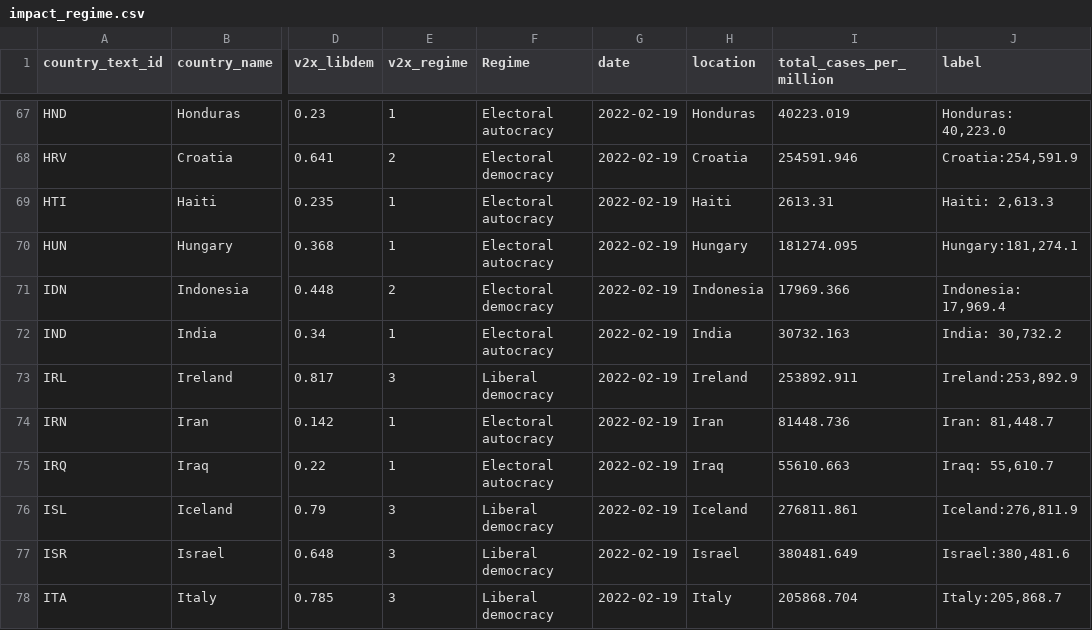
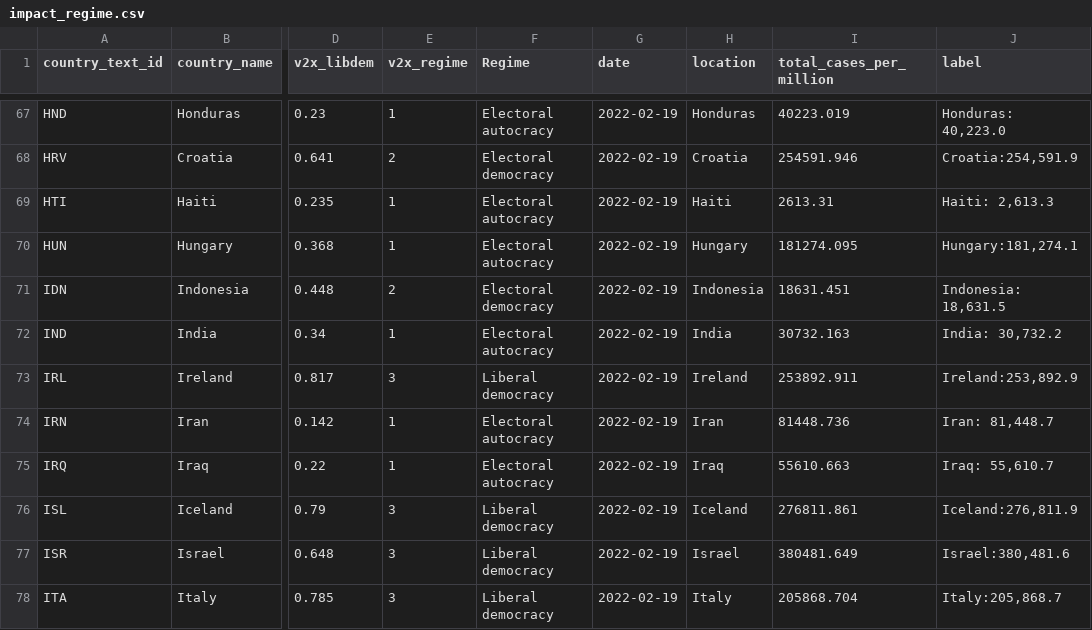
Before and after one commit to pixgarden/scrape-automation, a CSV file: impact_regime.csv, drawn as a sheet; only a part is shown, gaps mark what is left out; the diff names each change by its address in the sheet, - before the commit and + after, or states it on an @@ line.

```diff
--- a/impact_regime.csv
+++ b/impact_regime.csv
-I71 (total_cases_per_million): 17969.366
+I71 (total_cases_per_million): 18631.451
-J71 (label): Indonesia: 17,969.4
+J71 (label): Indonesia: 18,631.5
```
Also changed, not shown: new_cases_latest.csv, speed_data_latest.csv, 2 other files.
